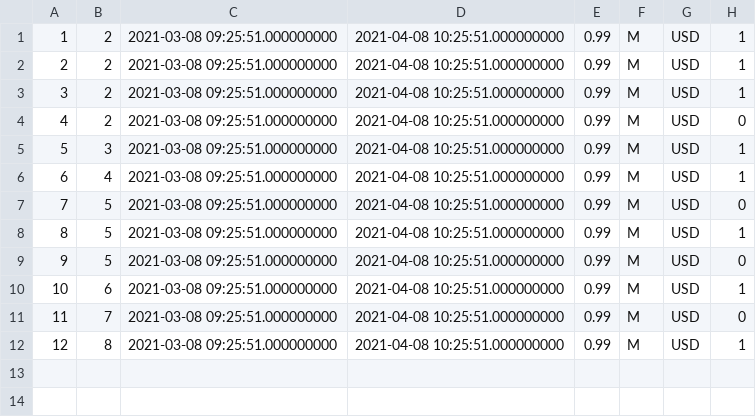
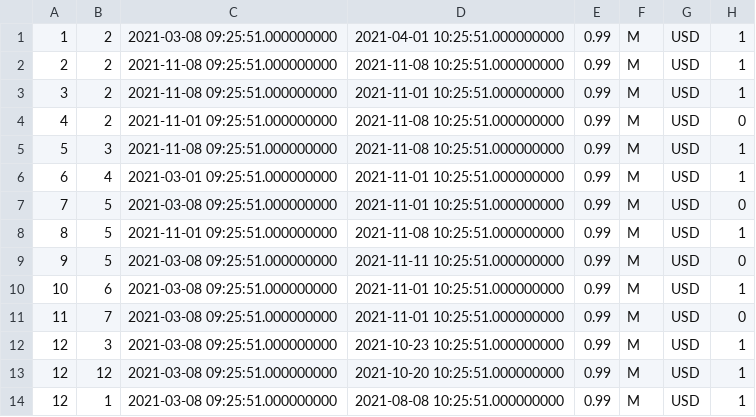
Before and after one commit to tsudd/native-hana, a CSV file: db/src/data/Scooter/loads/rent.csv, drawn as a sheet.

```diff
--- a/db/src/data/Scooter/loads/rent.csv
+++ b/db/src/data/Scooter/loads/rent.csv
@@ -1,12 +1,14 @@
-1,2,2021-03-08 09:25:51.000000000,2021-04-08 10:25:51.000000000,0.99,M,USD,1
-2,2,2021-03-08 09:25:51.000000000,2021-04-08 10:25:51.000000000,0.99,M,USD,1
-3,2,2021-03-08 09:25:51.000000000,2021-04-08 10:25:51.000000000,0.99,M,USD,1
-4,2,2021-03-08 09:25:51.000000000,2021-04-08 10:25:51.000000000,0.99,M,USD,0
-5,3,2021-03-08 09:25:51.000000000,2021-04-08 10:25:51.000000000,0.99,M,USD,1
-6,4,2021-03-08 09:25:51.000000000,2021-04-08 10:25:51.000000000,0.99,M,USD,1
-7,5,2021-03-08 09:25:51.000000000,2021-04-08 10:25:51.000000000,0.99,M,USD,0
-8,5,2021-03-08 09:25:51.000000000,2021-04-08 10:25:51.000000000,0.99,M,USD,1
-9,5,2021-03-08 09:25:51.000000000,2021-04-08 10:25:51.000000000,0.99,M,USD,0
-10,6,2021-03-08 09:25:51.000000000,2021-04-08 10:25:51.000000000,0.99,M,USD,1
-11,7,2021-03-08 09:25:51.000000000,2021-04-08 10:25:51.000000000,0.99,M,USD,0
-12,8,2021-03-08 09:25:51.000000000,2021-04-08 10:25:51.000000000,0.99,M,USD,1
+1,2,2021-03-08 09:25:51.000000000,2021-04-01 10:25:51.000000000,0.99,M,USD,1
+2,2,2021-11-08 09:25:51.000000000,2021-11-08 10:25:51.000000000,0.99,M,USD,1
+3,2,2021-11-08 09:25:51.000000000,2021-11-01 10:25:51.000000000,0.99,M,USD,1
+4,2,2021-11-01 09:25:51.000000000,2021-11-08 10:25:51.000000000,0.99,M,USD,0
+5,3,2021-11-08 09:25:51.000000000,2021-11-08 10:25:51.000000000,0.99,M,USD,1
+6,4,2021-03-01 09:25:51.000000000,2021-11-01 10:25:51.000000000,0.99,M,USD,1
+7,5,2021-03-08 09:25:51.000000000,2021-11-01 10:25:51.000000000,0.99,M,USD,0
+8,5,2021-11-01 09:25:51.000000000,2021-11-08 10:25:51.000000000,0.99,M,USD,1
+9,5,2021-03-08 09:25:51.000000000,2021-11-11 10:25:51.000000000,0.99,M,USD,0
+10,6,2021-03-08 09:25:51.000000000,2021-11-01 10:25:51.000000000,0.99,M,USD,1
+11,7,2021-03-08 09:25:51.000000000,2021-11-01 10:25:51.000000000,0.99,M,USD,0
+12,3,2021-03-08 09:25:51.000000000,2021-10-23 10:25:51.000000000,0.99,M,USD,1
+12,12,2021-03-08 09:25:51.000000000,2021-10-20 10:25:51.000000000,0.99,M,USD,1
+12,1,2021-03-08 09:25:51.000000000,2021-08-08 10:25:51.000000000,0.99,M,USD,1
```
Also changed, not shown: 2 other files.
